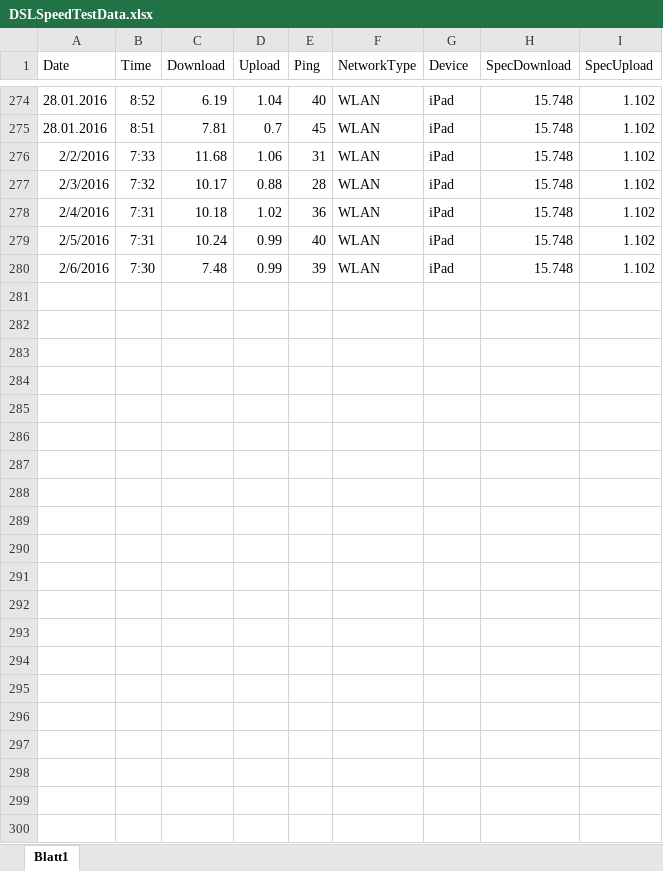
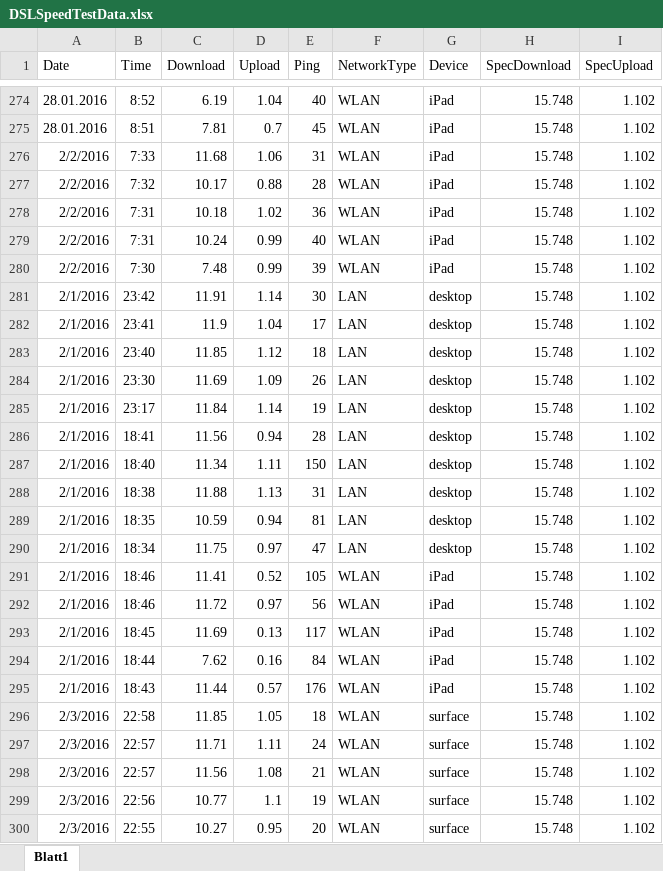
Before and after one commit to PivotalElement/internetSpeed, an Excel workbook: DSLSpeedTestData.xlsx, sheet Blatt1, drawn as a sheet; only a part is shown, gaps mark what is left out; values as stored, in another font and other column widths than the file's, no borders; the diff names each change by its address in the sheet, - before the commit and + after, or states it on an @@ line.

Commit message:
update

```diff
--- a/DSLSpeedTestData.xlsx (sheet Blatt1)
+++ b/DSLSpeedTestData.xlsx (sheet Blatt1)
-A277 (Date): 2/3/2016
+A277 (Date): 2/2/2016
-A278 (Date): 2/4/2016
+A278 (Date): 2/2/2016
-A279 (Date): 2/5/2016
+A279 (Date): 2/2/2016
-A280 (Date): 2/6/2016
+A280 (Date): 2/2/2016
+row 281: 2/1/2016 | 23:42 | 11.91 | 1.14 | 30 | LAN | desktop | 15.748 | 1.102
+row 282: 2/1/2016 | 23:41 | 11.9 | 1.04 | 17 | LAN | desktop | 15.748 | 1.102
+row 283: 2/1/2016 | 23:40 | 11.85 | 1.12 | 18 | LAN | desktop | 15.748 | 1.102
+row 284: 2/1/2016 | 23:30 | 11.69 | 1.09 | 26 | LAN | desktop | 15.748 | 1.102
+row 285: 2/1/2016 | 23:17 | 11.84 | 1.14 | 19 | LAN | desktop | 15.748 | 1.102
+row 286: 2/1/2016 | 18:41 | 11.56 | 0.94 | 28 | LAN | desktop | 15.748 | 1.102
+row 287: 2/1/2016 | 18:40 | 11.34 | 1.11 | 150 | LAN | desktop | 15.748 | 1.102
+row 288: 2/1/2016 | 18:38 | 11.88 | 1.13 | 31 | LAN | desktop | 15.748 | 1.102
+row 289: 2/1/2016 | 18:35 | 10.59 | 0.94 | 81 | LAN | desktop | 15.748 | 1.102
+row 290: 2/1/2016 | 18:34 | 11.75 | 0.97 | 47 | LAN | desktop | 15.748 | 1.102
+row 291: 2/1/2016 | 18:46 | 11.41 | 0.52 | 105 | WLAN | iPad | 15.748 | 1.102
+row 292: 2/1/2016 | 18:46 | 11.72 | 0.97 | 56 | WLAN | iPad | 15.748 | 1.102
+row 293: 2/1/2016 | 18:45 | 11.69 | 0.13 | 117 | WLAN | iPad | 15.748 | 1.102
+row 294: 2/1/2016 | 18:44 | 7.62 | 0.16 | 84 | WLAN | iPad | 15.748 | 1.102
+row 295: 2/1/2016 | 18:43 | 11.44 | 0.57 | 176 | WLAN | iPad | 15.748 | 1.102
+row 296: 2/3/2016 | 22:58 | 11.85 | 1.05 | 18 | WLAN | surface | 15.748 | 1.102
+row 297: 2/3/2016 | 22:57 | 11.71 | 1.11 | 24 | WLAN | surface | 15.748 | 1.102
+row 298: 2/3/2016 | 22:57 | 11.56 | 1.08 | 21 | WLAN | surface | 15.748 | 1.102
+row 299: 2/3/2016 | 22:56 | 10.77 | 1.1 | 19 | WLAN | surface | 15.748 | 1.102
+row 300: 2/3/2016 | 22:55 | 10.27 | 0.95 | 20 | WLAN | surface | 15.748 | 1.102
```
